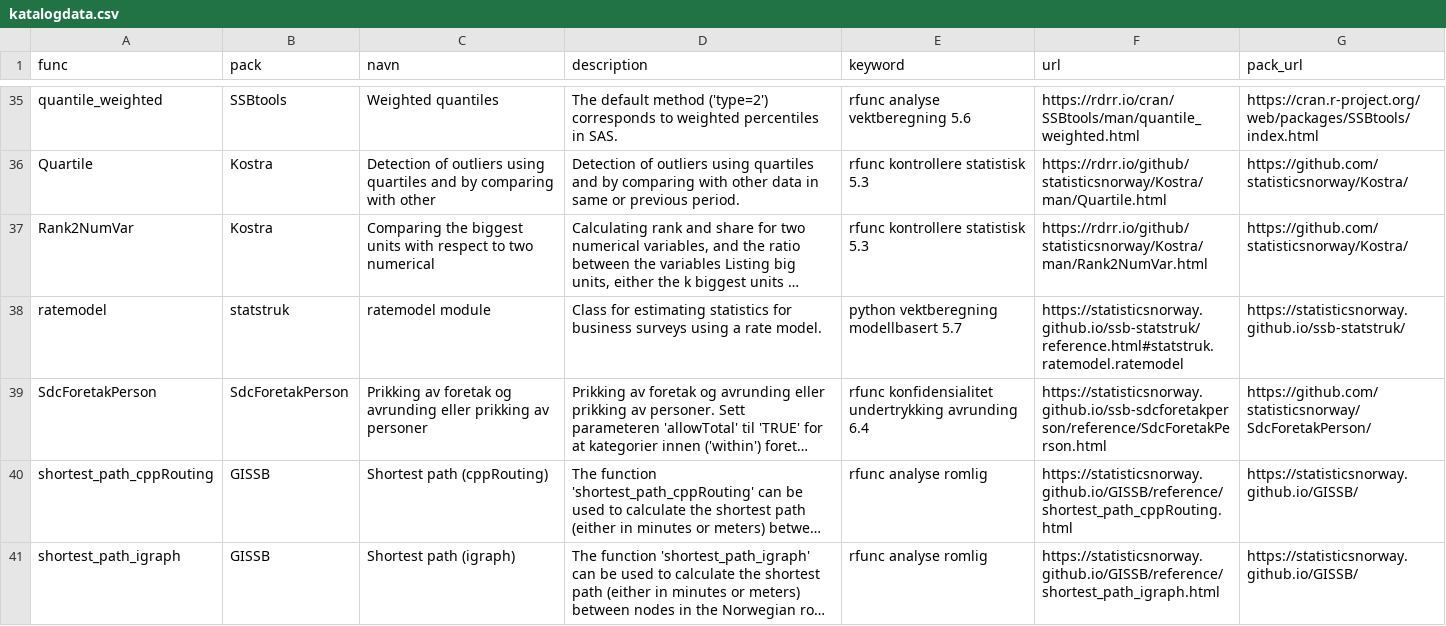
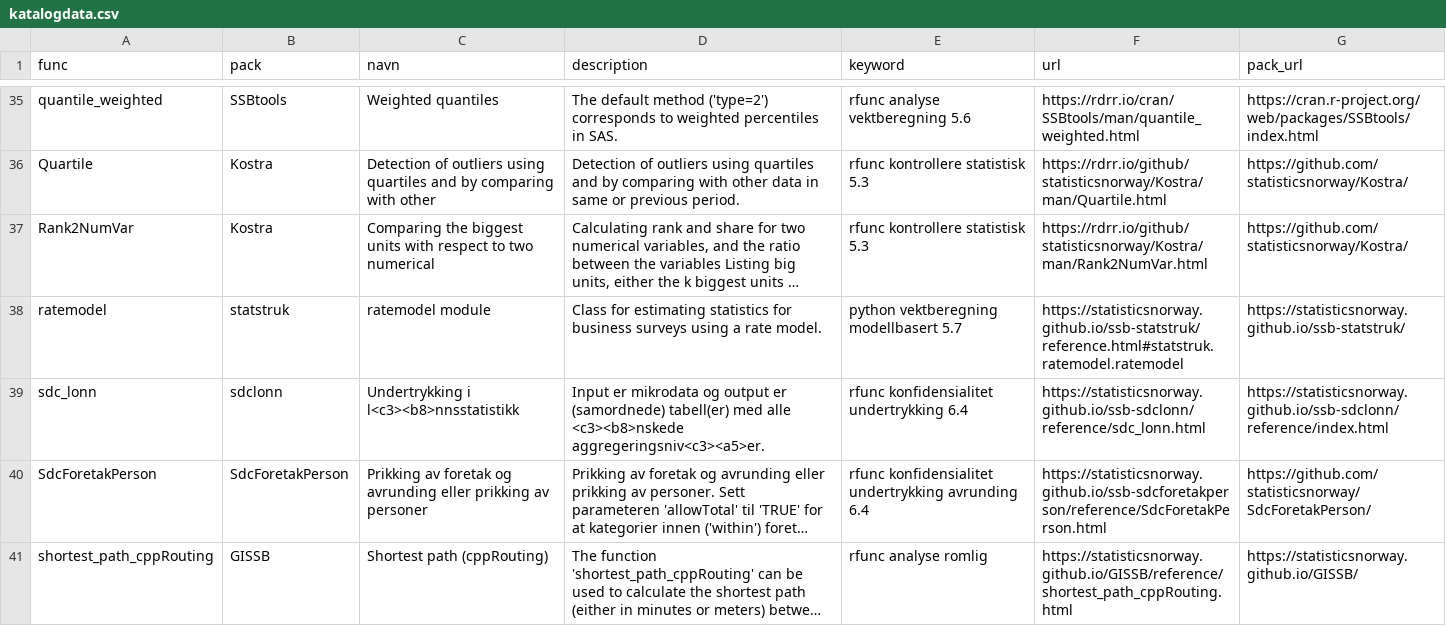
Before and after one commit to statisticsnorway/ssb-metodebiblioteket, a CSV file: data/katalogdata.csv, drawn as a sheet; only a part is shown, gaps mark what is left out; the shorter side is filled out with more unchanged rows; long unchanged cells end in …; the diff names each change by its address in the sheet, - before the commit and + after, or states it on an @@ line.

Commit message:
Added sdclonn functions and now exporting ReGeneses functions.

```diff
--- a/data/katalogdata.csv
+++ b/data/katalogdata.csv
+row 39: sdc_lonn | sdclonn | Undertrykking i l<c3><b8>nnsstatistikk | Input er mikrodata og output er (samordnede) tabell(er) med alle <c3><b8>nskede aggregeringsniv<c3><a5>er. | rfunc konfidensialitet undertrykking 6.4 | https://statisticsnorway.github.io/ssb-sdclonn/reference/sdc_lonn.html | https://statisticsnorway.github.io/ssb-sdclonn/reference/index.html
```
Also changed, not shown: 4 other files.
